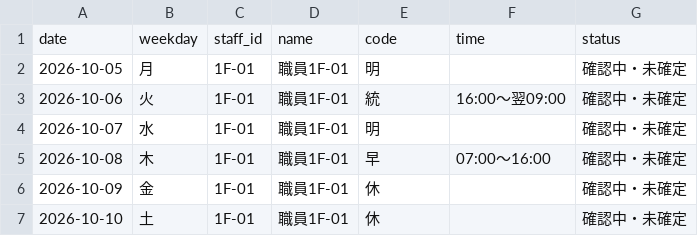
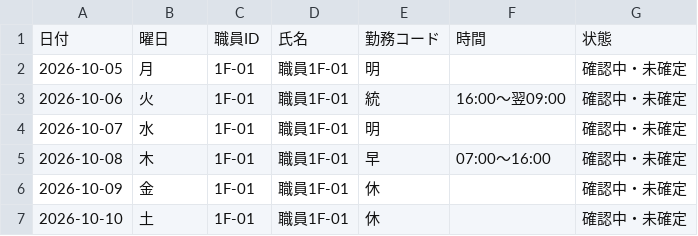
Before and after one commit to ruru105/work2-care-shift-audit-tool, a CSV file: reports/intentional_ng/staff_draft.csv, drawn as a sheet; only a part is shown; removed rows and columns are numbered as before the commit, all else as after; the diff names each change by its address in the sheet, - before the commit and + after, or states it on an @@ line.

```diff
--- a/reports/intentional_ng/staff_draft.csv
+++ b/reports/intentional_ng/staff_draft.csv
-row 1: date | weekday | staff_id | name | code | time | status
+row 1: 日付 | 曜日 | 職員ID | 氏名 | 勤務コード | 時間 | 状態
```
Also changed, not shown: reports/intentional_ng/coverage.csv, reports/intentional_ng/issues.csv, 28 other files.
